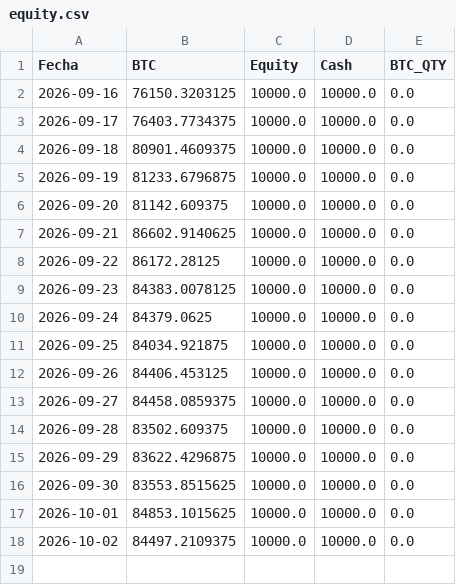
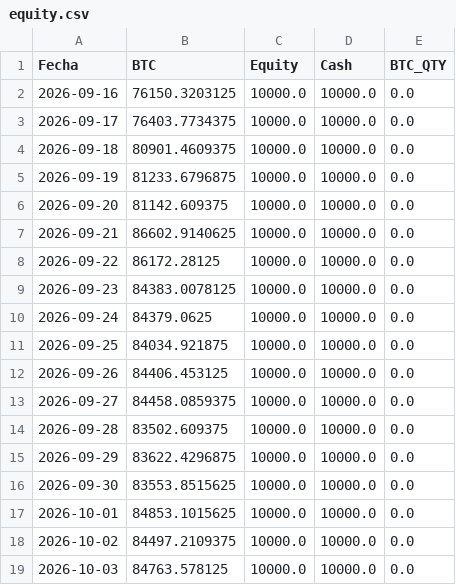
Before and after one commit to user12202912-hue/BTC-AI-BOT, a CSV file: equity.csv, drawn as a sheet.

```diff
--- a/equity.csv
+++ b/equity.csv
@@ -18 +18,2 @@ Fecha,BTC,Equity,Cash,BTC_QTY
 2026-10-02,84497.2109375,10000.0,10000.0,0.0
+2026-10-03,84763.578125,10000.0,10000.0,0.0
```
Also changed, not shown: log.csv, senales.csv, 1 other file.
